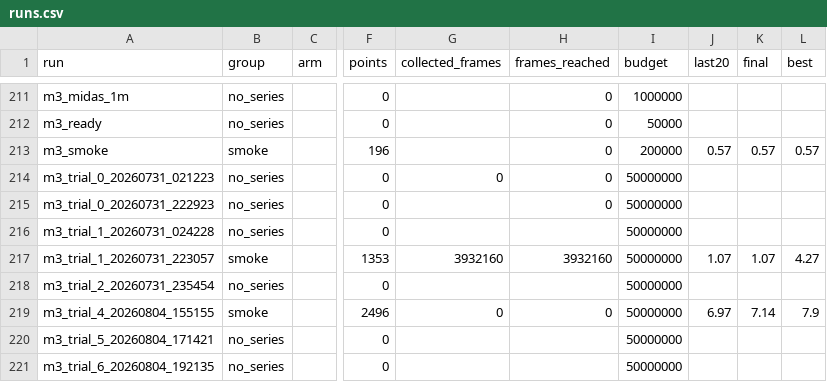
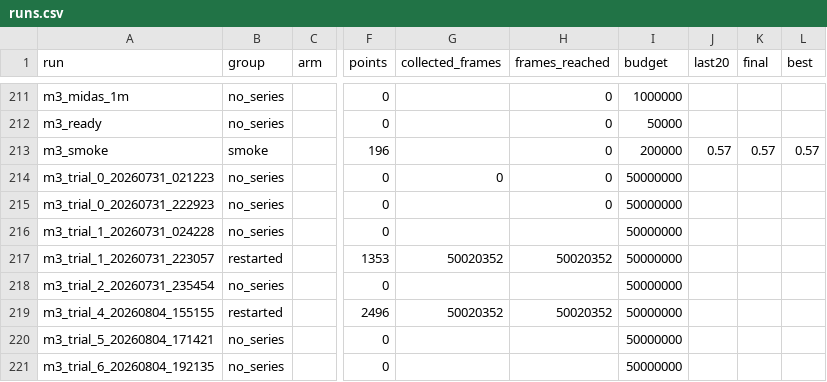
Before and after one commit to Kiraprint/DOOM-Mamba2-agent, a CSV file: results/runs.csv, drawn as a sheet; only a part is shown, gaps mark what is left out; the diff names each change by its address in the sheet, - before the commit and + after, or states it on an @@ line.

Commit message:
results: fix multi-session logs, unfinished headline rows, false code claim
Three defects from review cycle 2, each reproduced before fixing:

- multi-session logs: frames reached was the *last* Collected line, but a restarted
  run appends a second session, so m3_trial_1 and m3_trial_4 -- which had already
  completed a 50M budget -- were published as 'under 10M frames'. Frames is now the
  max Collected value, and any run with a backwards jump in Collected gets group
  'restarted': published with frames, budget and the *sum* of its session wall
  clocks, with no reward statistic at all (a last20 over two sessions means nothing).
  Naive first-to-last wall subtraction was negative for those runs.
- headline rows could be unfinished: MANIFEST short-circuited the budget test, so a
  reported run that died early would still be averaged in. validate() now fails on
  any reported/single run that did not reach 99% of its own train_for_env_steps, and
  on any reported run whose log holds more than one session.
- the code-state claim was false: results/working_tree_1fa02f7.diff matched only 2
  smoke runs, while the 65 headline runs ran a different patch. It is deleted and
  replaced by results/code_states/<signature>.diff -- all 19 distinct states, with a
  generated table mapping signature -> run count -> example run.

Also: mamba3_fixed_50m quarantined (0 env frames collected, 0.43 reward logged 209
times -- the worker never stepped the env), README/ MODEL_CARD corrections (three
statistical tests not one, vizdoom specifiers and locks stated exactly, full
reproduce flags incl. lr/weight_decay/save_best_after, two GRU runs no longer
presented as one 24.2 mean, checkpoint snapshot reward no longer confused with
last20, level benchmark attributed to DOOM-SF feat/doom-bench).

```diff
--- a/results/runs.csv
+++ b/results/runs.csv
-B217 (group): smoke
+B217 (group): restarted
-G217 (collected_frames): 3932160
+G217 (collected_frames): 50020352
-H217 (frames_reached): 3932160
+H217 (frames_reached): 50020352
-J217 (last20): 1.07
+J217 (last20): (empty)
-K217 (final): 1.07
+K217 (final): (empty)
-L217 (best): 4.27
+L217 (best): (empty)
-B219 (group): smoke
+B219 (group): restarted
-G219 (collected_frames): 0
+G219 (collected_frames): 50020352
-H219 (frames_reached): 0
+H219 (frames_reached): 50020352
-J219 (last20): 6.97
+J219 (last20): (empty)
-K219 (final): 7.14
+K219 (final): (empty)
-L219 (best): 7.9
+L219 (best): (empty)
```
Also changed, not shown: 23 other files.
